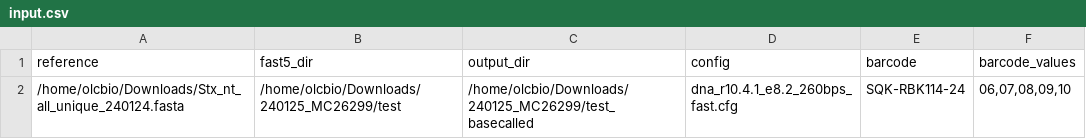
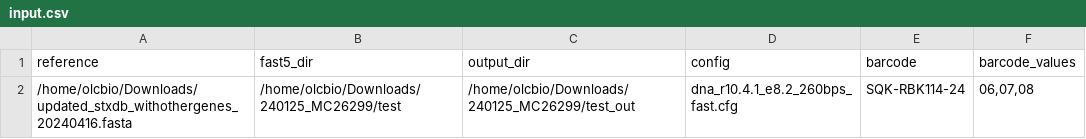
Before and after one commit to OLC-LOC-Bioinformatics/poresippr_code, a CSV file: input.csv, drawn as a sheet.

Commit message:
Update test_input.csv

```diff
--- a/input.csv
+++ b/input.csv
@@ -1,2 +1,2 @@
 reference,fast5_dir,output_dir,config,barcode,barcode_values
-/home/olcbio/Downloads/Stx_nt_all_unique_240124.fasta,/home/olcbio/Downloads/240125_MC26299/test,/home/olcbio/Downloads/240125_MC26299/test_basecalled,dna_r10.4.1_e8.2_260bps_fast.cfg,SQK-RBK114-24,"06,07,08,09,10"
+/home/olcbio/Downloads/updated_stxdb_withothergenes_20240416.fasta,/home/olcbio/Downloads/240125_MC26299/test,/home/olcbio/Downloads/240125_MC26299/test_out,dna_r10.4.1_e8.2_260bps_fast.cfg,SQK-RBK114-24,"06,07,08"
```
